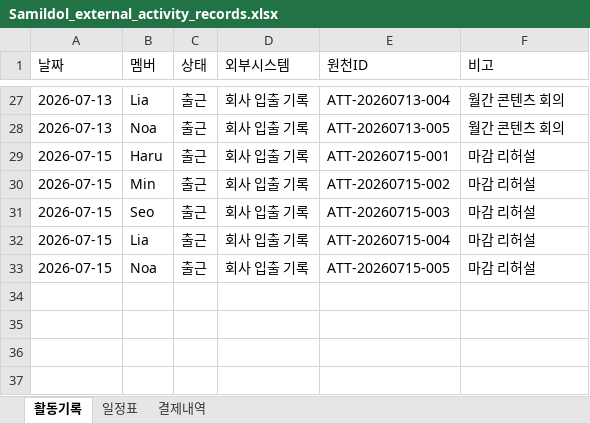
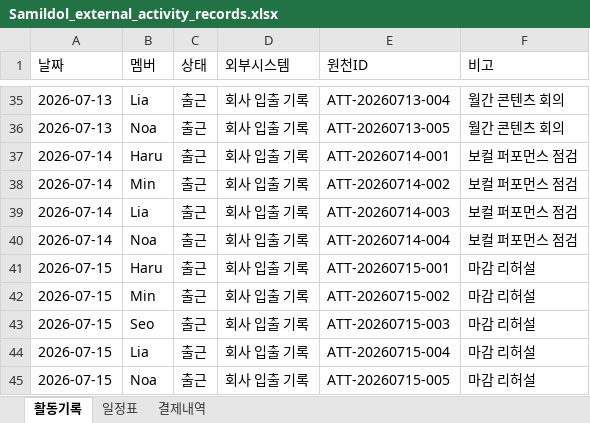
Before and after one commit to JoonseokWon/Sik-B, an Excel workbook: sample-data/아이돌 출퇴근 정보/Samildol_external_activity_records.xlsx, sheet 활동기록, drawn as a sheet; only a part is shown, gaps mark what is left out; values as stored, in another font and other column widths than the file's, no cell formats; the diff covers the shown part only; the diff names each change by its address in the sheet, - before the commit and + after, or states it on an @@ line.

```diff
--- a/sample-data/아이돌 출퇴근 정보/Samildol_external_activity_records.xlsx (sheet 활동기록)
+++ b/sample-data/아이돌 출퇴근 정보/Samildol_external_activity_records.xlsx (sheet 활동기록)
+row 37: 2026-07-14 | Haru | 출근 | 회사 입출 기록 | ATT-20260714-001 | 보컬 퍼포먼스 점검
+row 38: 2026-07-14 | Min | 출근 | 회사 입출 기록 | ATT-20260714-002 | 보컬 퍼포먼스 점검
+row 39: 2026-07-14 | Lia | 출근 | 회사 입출 기록 | ATT-20260714-003 | 보컬 퍼포먼스 점검
+row 40: 2026-07-14 | Noa | 출근 | 회사 입출 기록 | ATT-20260714-004 | 보컬 퍼포먼스 점검
```
Also changed, not shown: 11 added rows, 3 removed rows and 15 edited cells elsewhere in this sheet, sheet 결제내역, sheet 일정표, cell formats, sample-data/식사 정보/Food-Fee_아이돌_식사_샘플데이터.xlsx, sample-data/아이돌 출퇴근 정보/Samdeheon_external_activity_records.xlsx, 3 other files.
